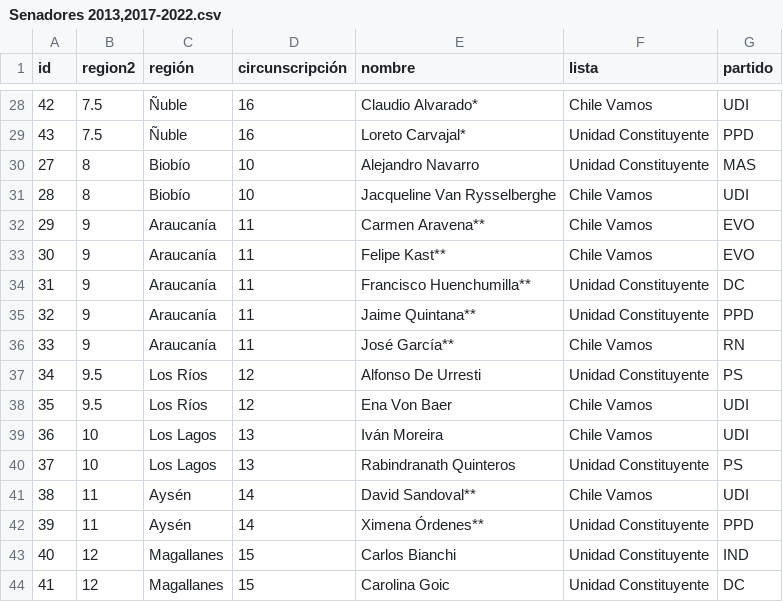
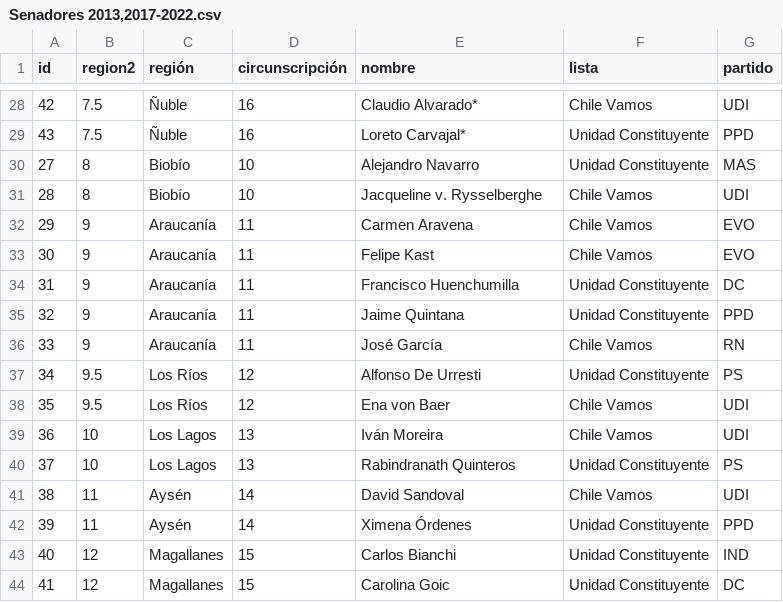
Before and after one commit to tresquintos/candidatos, a CSV file: Senadores 2013,2017-2022.csv, drawn as a sheet; only a part is shown, gaps mark what is left out; the diff covers the shown part only.

```diff
--- a/Senadores 2013,2017-2022.csv
+++ b/Senadores 2013,2017-2022.csv
@@ -30,14 +30,14 @@
 27,8,Biobío,10,Alejandro Navarro,Unidad Constituyente,MAS
-28,8,Biobío,10,Jacqueline Van Rysselberghe,Chile Vamos,UDI
-29,9,Araucanía,11,Carmen Aravena**,Chile Vamos,EVO
-30,9,Araucanía,11,Felipe Kast**,Chile Vamos,EVO
-31,9,Araucanía,11,Francisco Huenchumilla**,Unidad Constituyente,DC
-32,9,Araucanía,11,Jaime Quintana**,Unidad Constituyente,PPD
-33,9,Araucanía,11,José García**,Chile Vamos,RN
+28,8,Biobío,10,Jacqueline v. Rysselberghe,Chile Vamos,UDI
+29,9,Araucanía,11,Carmen Aravena,Chile Vamos,EVO
+30,9,Araucanía,11,Felipe Kast,Chile Vamos,EVO
+31,9,Araucanía,11,Francisco Huenchumilla,Unidad Constituyente,DC
+32,9,Araucanía,11,Jaime Quintana,Unidad Constituyente,PPD
+33,9,Araucanía,11,José García,Chile Vamos,RN
 34,9.5,Los Ríos,12,Alfonso De Urresti,Unidad Constituyente,PS
-35,9.5,Los Ríos,12,Ena Von Baer,Chile Vamos,UDI
+35,9.5,Los Ríos,12,Ena von Baer,Chile Vamos,UDI
 36,10,Los Lagos,13,Iván Moreira,Chile Vamos,UDI
 37,10,Los Lagos,13,Rabindranath Quinteros,Unidad Constituyente,PS
-38,11,Aysén,14,David Sandoval**,Chile Vamos,UDI
-39,11,Aysén,14,Ximena Órdenes**,Unidad Constituyente,PPD
+38,11,Aysén,14,David Sandoval,Chile Vamos,UDI
+39,11,Aysén,14,Ximena Órdenes,Unidad Constituyente,PPD
 40,12,Magallanes,15,Carlos Bianchi,Unidad Constituyente,IND
```
Also changed, not shown: 18 edited cells elsewhere in this file, Diputados 2017-2022.csv.
